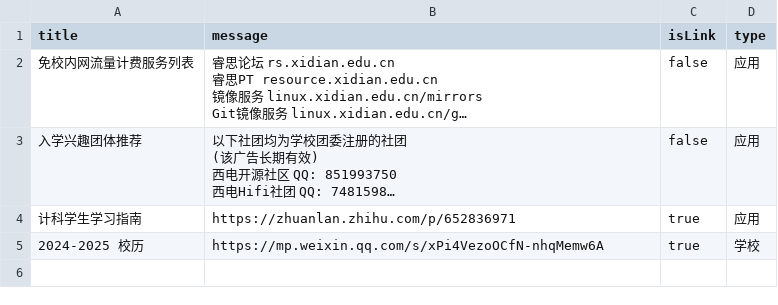
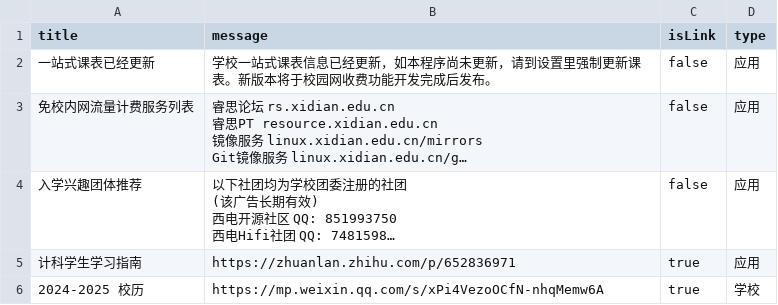
Before and after one commit to BenderBlog/traintime_pda_backend, a CSV file: message.csv, drawn as a sheet; long unchanged cells end in …; the diff names each change by its address in the sheet, - before the commit and + after, or states it on an @@ line.

Commit message:
Update message.csv

```diff
--- a/message.csv
+++ b/message.csv
+row 2: 一站式课表已经更新 | 学校一站式课表信息已经更新，如本程序尚未更新，请到设置里强制更新课表。新版本将于校园网收费功能开发完成后发布。 | false | 应用
```
